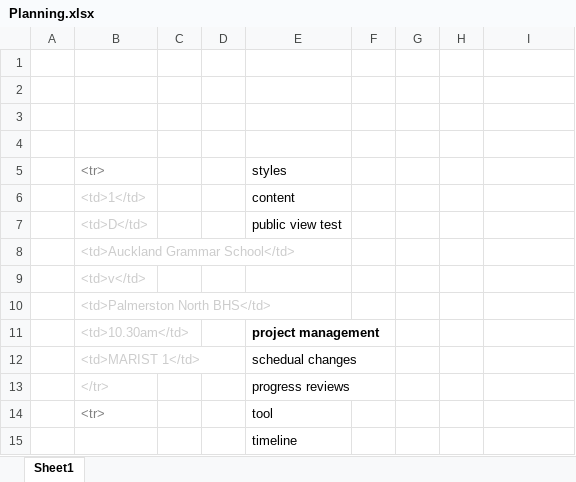
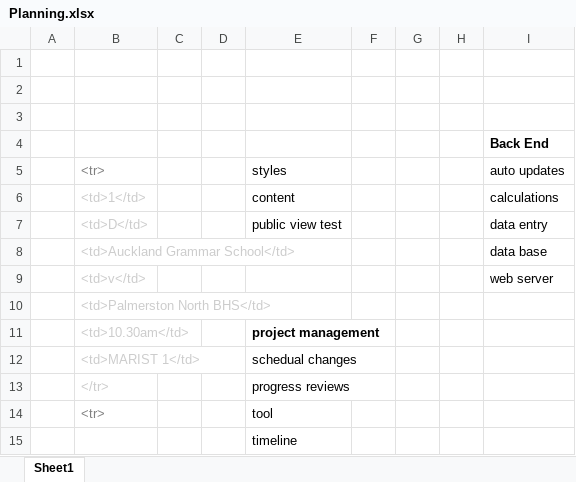
Before and after one commit to YelloElefant/13IA, an Excel workbook: Planning.xlsx, sheet Sheet1, drawn as a sheet; only a part is shown; values as stored, in another font and other column widths than the file's, no borders; the diff names each change by its address in the sheet, - before the commit and + after, or states it on an @@ line.

```diff
--- a/Planning.xlsx (sheet Sheet1)
+++ b/Planning.xlsx (sheet Sheet1)
-I4: (empty)
+I4: Back End
-I5: (empty)
+I5: auto updates
-I6: (empty)
+I6: calculations
-I7: (empty)
+I7: data entry
-I8: (empty)
+I8: data base
-I9: (empty)
+I9: web server
```
Also changed, not shown: 2 other files.
